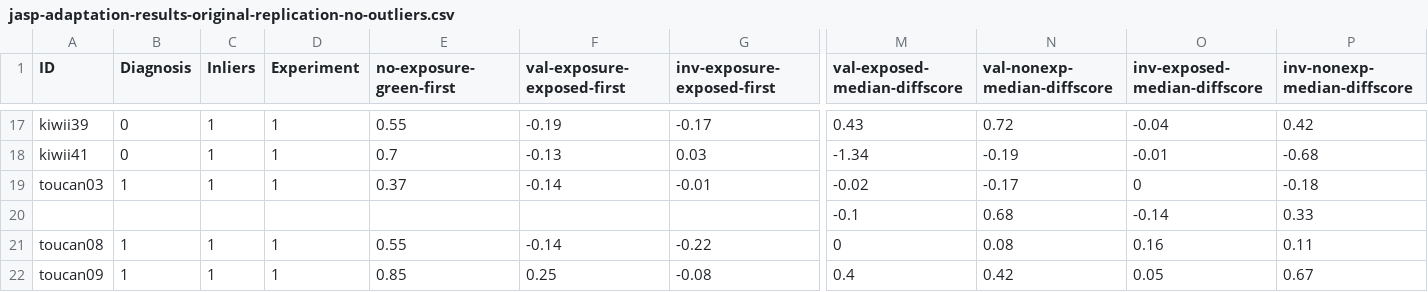
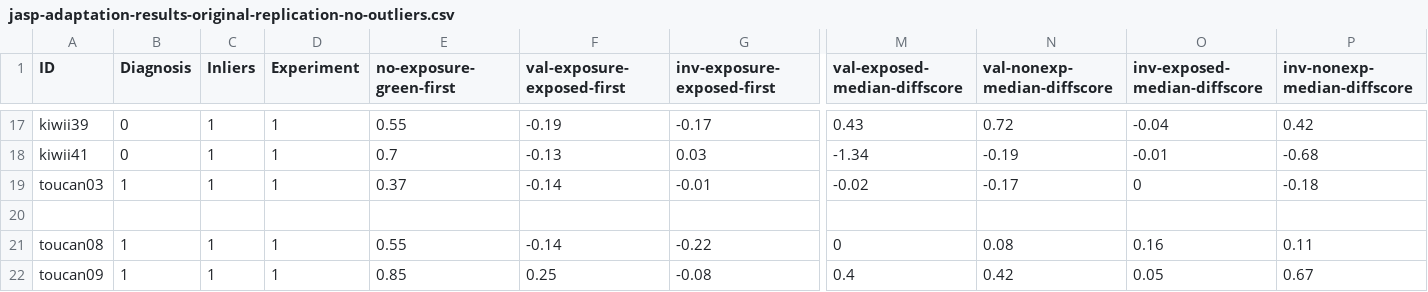
Before and after one commit to janfreyberg/rivalry-adaptation, a CSV file: results/jasp-adaptation-results-original-replication-no-outliers.csv, drawn as a sheet; only a part is shown, gaps mark what is left out; rows hold the shown columns only; the diff covers the shown part only; the diff names each change by its address in the sheet, - before the commit and + after, or states it on an @@ line.

```diff
--- a/results/jasp-adaptation-results-original-replication-no-outliers.csv
+++ b/results/jasp-adaptation-results-original-replication-no-outliers.csv
-row 20:  |  |  |  |  |  |  | -0.1 | 0.68 | -0.14 | 0.33
+row 20: (empty)
```
Also changed, not shown: 40 edited cells elsewhere in this file, results/adaptation-results-original-replication.csv, 7 other files.
